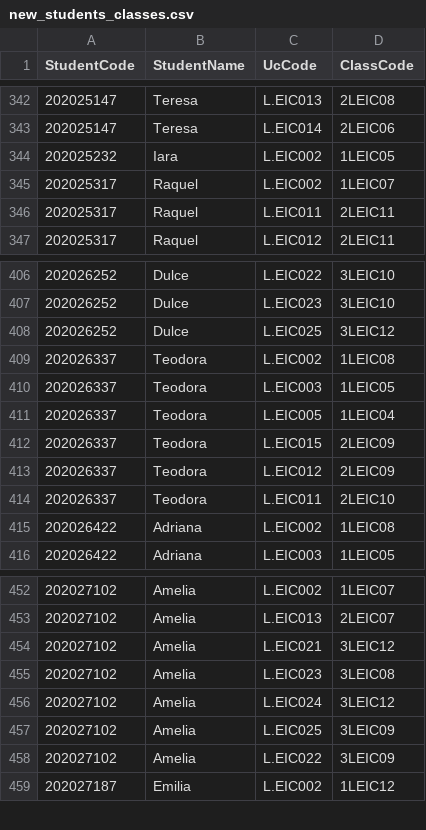
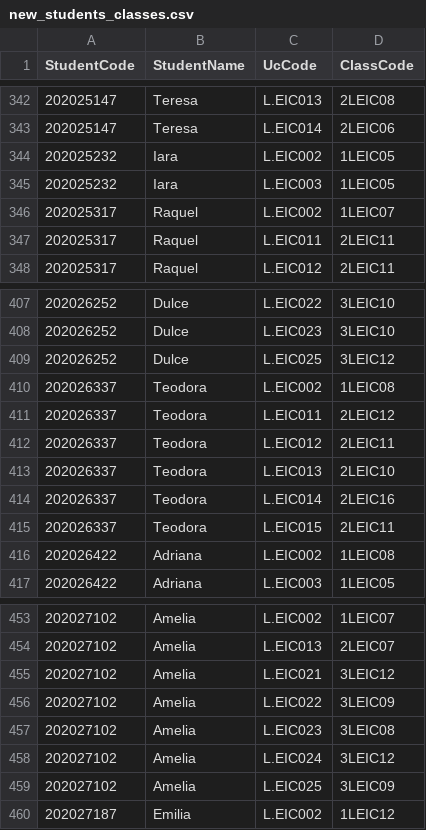
Before and after one commit to LuisDu902/Students-Management, a CSV file: CSV files/new_students_classes.csv, drawn as a sheet; only a part is shown, gaps mark what is left out.

```diff
--- a/CSV files/new_students_classes.csv
+++ b/CSV files/new_students_classes.csv
@@ -344,2 +344,3 @@ StudentCode,StudentName,UcCode,ClassCode
 202025232,Iara,L.EIC002,1LEIC05
+202025232,Iara,L.EIC003,1LEIC05
 202025317,Raquel,L.EIC002,1LEIC07
@@ -409,7 +410,7 @@ StudentCode,StudentName,UcCode,ClassCode
 202026337,Teodora,L.EIC002,1LEIC08
-202026337,Teodora,L.EIC003,1LEIC05
-202026337,Teodora,L.EIC005,1LEIC04
-202026337,Teodora,L.EIC015,2LEIC09
-202026337,Teodora,L.EIC012,2LEIC09
-202026337,Teodora,L.EIC011,2LEIC10
+202026337,Teodora,L.EIC011,2LEIC12
+202026337,Teodora,L.EIC012,2LEIC11
+202026337,Teodora,L.EIC013,2LEIC10
+202026337,Teodora,L.EIC014,2LEIC16
+202026337,Teodora,L.EIC015,2LEIC11
 202026422,Adriana,L.EIC002,1LEIC08
@@ -454,2 +455,3 @@ StudentCode,StudentName,UcCode,ClassCode
 202027102,Amelia,L.EIC021,3LEIC12
+202027102,Amelia,L.EIC022,3LEIC09
 202027102,Amelia,L.EIC023,3LEIC08
@@ -457,3 +459,2 @@ StudentCode,StudentName,UcCode,ClassCode
 202027102,Amelia,L.EIC025,3LEIC09
-202027102,Amelia,L.EIC022,3LEIC09
 202027187,Emilia,L.EIC002,1LEIC12
```
Also changed, not shown: 21 other files.
